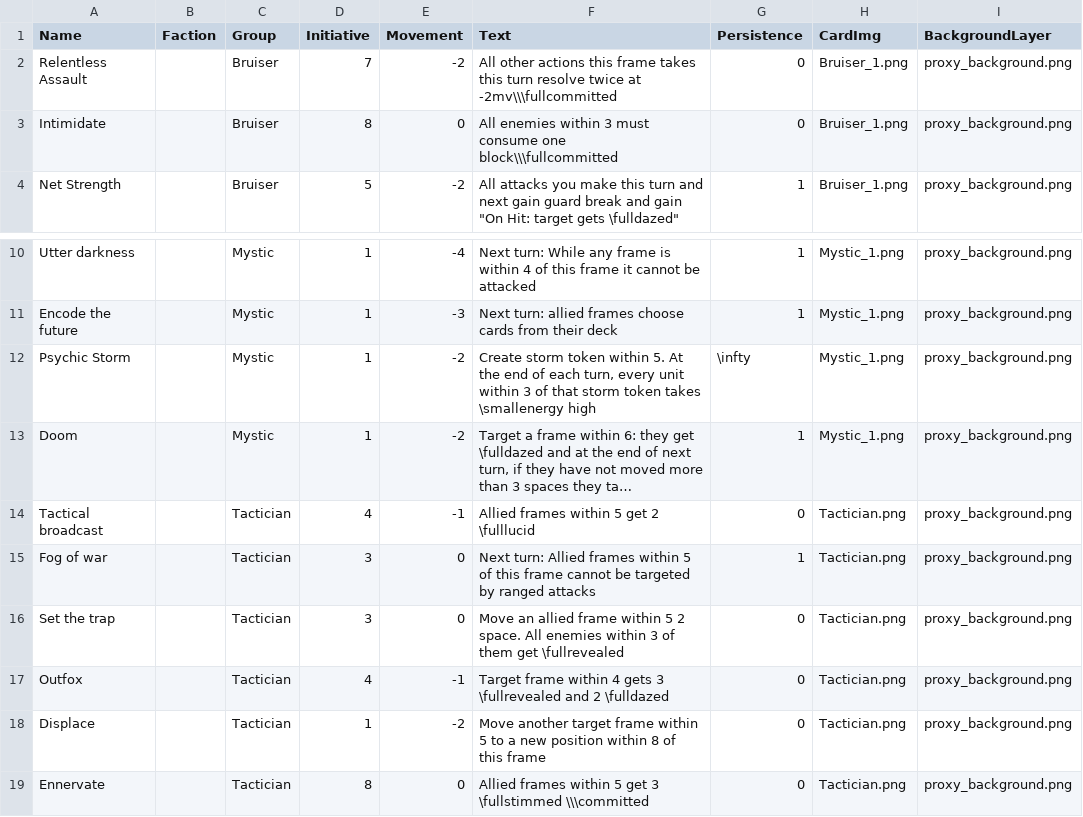
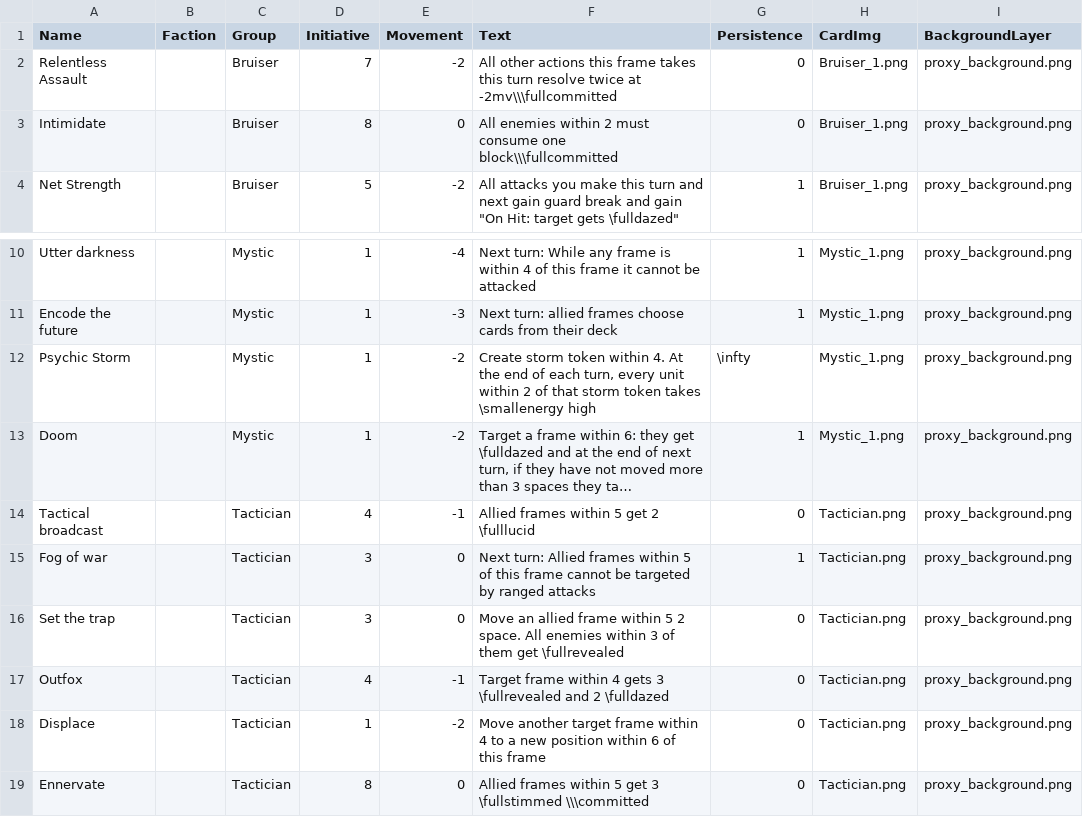
Before and after one commit to thesilencelies/mobileSuitGame, a CSV file: Pilot actions.csv, drawn as a sheet; only a part is shown, gaps mark what is left out; long unchanged cells end in …; the diff names each change by its address in the sheet, - before the commit and + after, or states it on an @@ line.

```diff
--- a/Pilot actions.csv
+++ b/Pilot actions.csv
-F3 (Text): …enemies within 3 must consume…
+F3 (Text): …enemies within 2 must consume…
-F12 (Text): …token within 5. At the end of each turn, every unit within 3 of that…
+F12 (Text): …token within 4. At the end of each turn, every unit within 2 of that…
-F18 (Text): …frame within 5 to a new position within 8 of this…
+F18 (Text): …frame within 4 to a new position within 6 of this…
```
Also changed, not shown: Booster actions.csv, Weapon actions.csv.
